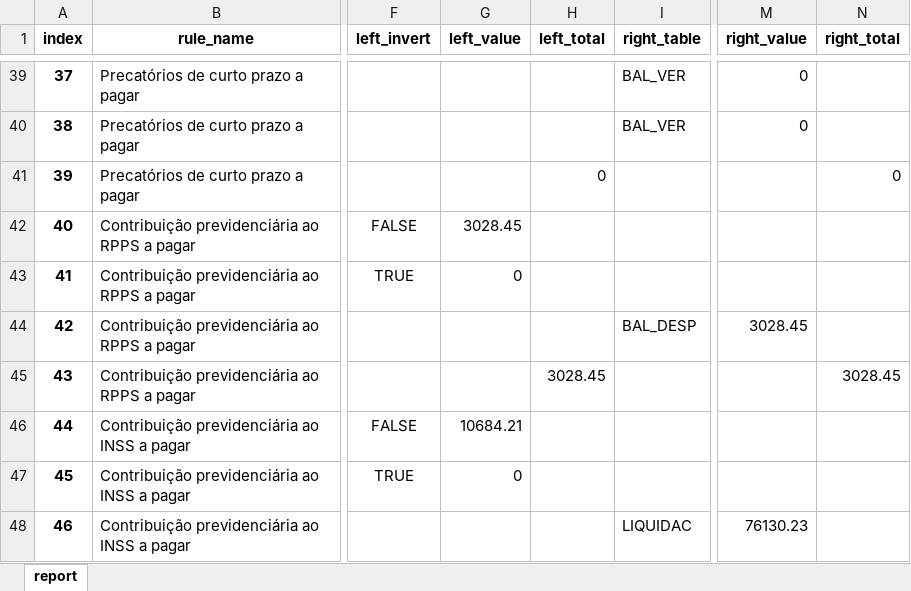
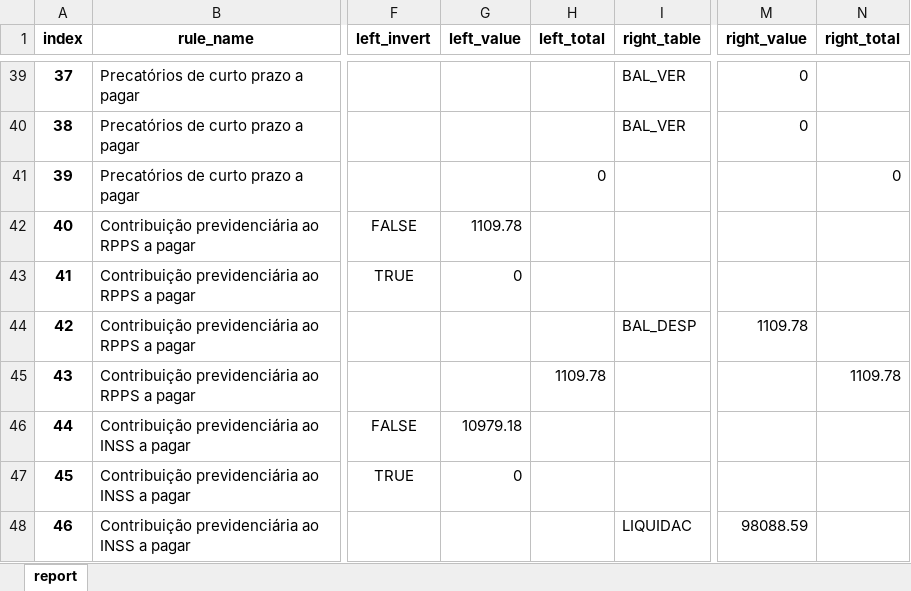
Before and after one commit to iddrs/consistencia-contabil2, an Excel workbook: report-cm.xlsx, sheet report, drawn as a sheet; only a part is shown, gaps mark what is left out; values as stored, in another font and other column widths than the file's, no borders; the diff covers the shown part only; the diff names each change by its address in the sheet, - before the commit and + after, or states it on an @@ line.

```diff
--- a/report-cm.xlsx (sheet report)
+++ b/report-cm.xlsx (sheet report)
-G42 (left_value): 3028.45
+G42 (left_value): 1109.78
-M44 (right_value): 3028.45
+M44 (right_value): 1109.78
-H45 (left_total): 3028.45
+H45 (left_total): 1109.78
-N45 (right_total): 3028.45
+N45 (right_total): 1109.78
-G46 (left_value): 10684.21
+G46 (left_value): 10979.18
-M48 (right_value): 76130.23
+M48 (right_value): 98088.59
```
Also changed, not shown: 6 added rows, 124 edited cells and row numbers in column A elsewhere in this sheet, report-fpsm.xlsx, report-mun.xlsx, 5 other files.
